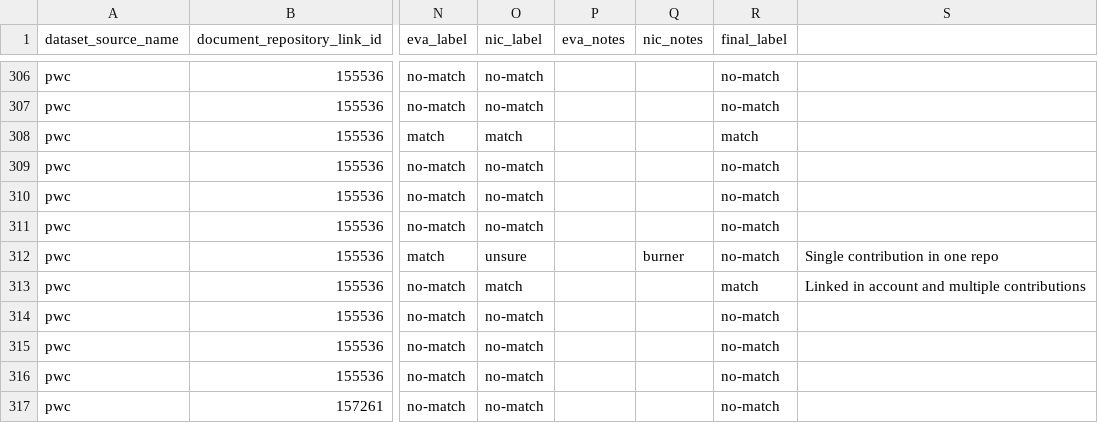
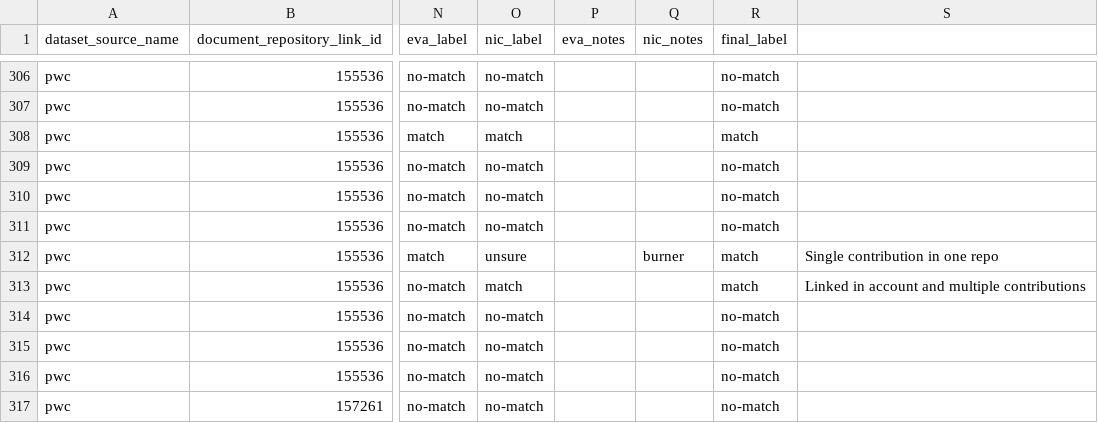
Before and after one commit to evamaxfield/rs-graph, a CSV file: notebooks/author-developer-annotated-pairs-resolved.csv, drawn as a sheet; only a part is shown, gaps mark what is left out; the diff names each change by its address in the sheet, - before the commit and + after, or states it on an @@ line.

```diff
--- a/notebooks/author-developer-annotated-pairs-resolved.csv
+++ b/notebooks/author-developer-annotated-pairs-resolved.csv
-R312 (final_label): no-match
+R312 (final_label): match
```
Also changed, not shown: 1 other file.
